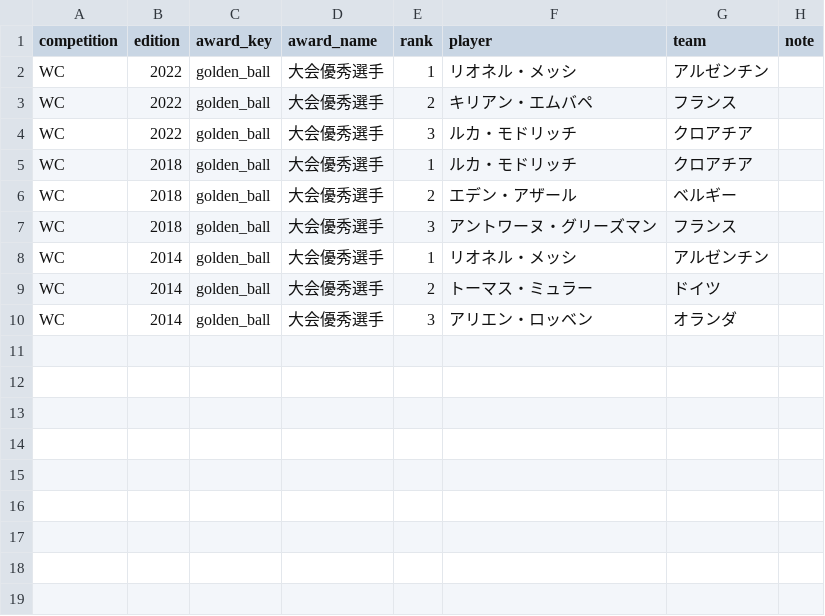
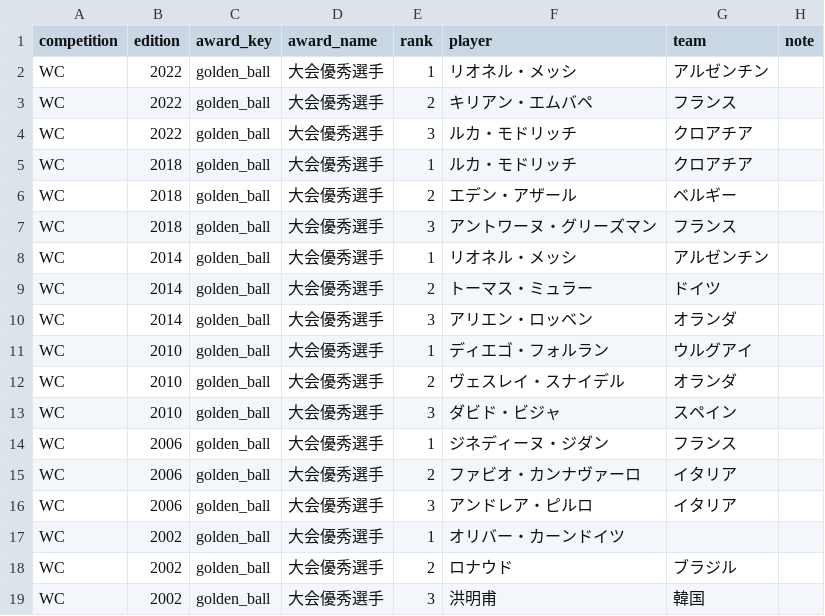
Before and after one commit to football-archive/start, a CSV file: src/data/competition_awards.csv, drawn as a sheet; the diff names each change by its address in the sheet, - before the commit and + after, or states it on an @@ line.

```diff
--- a/src/data/competition_awards.csv
+++ b/src/data/competition_awards.csv
+row 11: WC | 2010 | golden_ball | 大会優秀選手 | 1 | ディエゴ・フォルラン | ウルグアイ
+row 12: WC | 2010 | golden_ball | 大会優秀選手 | 2 | ヴェスレイ・スナイデル | オランダ
+row 13: WC | 2010 | golden_ball | 大会優秀選手 | 3 | ダビド・ビジャ | スペイン
+row 14: WC | 2006 | golden_ball | 大会優秀選手 | 1 | ジネディーヌ・ジダン | フランス
+row 15: WC | 2006 | golden_ball | 大会優秀選手 | 2 | ファビオ・カンナヴァーロ | イタリア
+row 16: WC | 2006 | golden_ball | 大会優秀選手 | 3 | アンドレア・ピルロ | イタリア
+row 17: WC | 2002 | golden_ball | 大会優秀選手 | 1 | オリバー・カーンドイツ
+row 18: WC | 2002 | golden_ball | 大会優秀選手 | 2 | ロナウド | ブラジル
+row 19: WC | 2002 | golden_ball | 大会優秀選手 | 3 | 洪明甫 | 韓国
```
Also changed, not shown: src/data/match_events.csv, src/data/name_map.csv, 6 other files.
